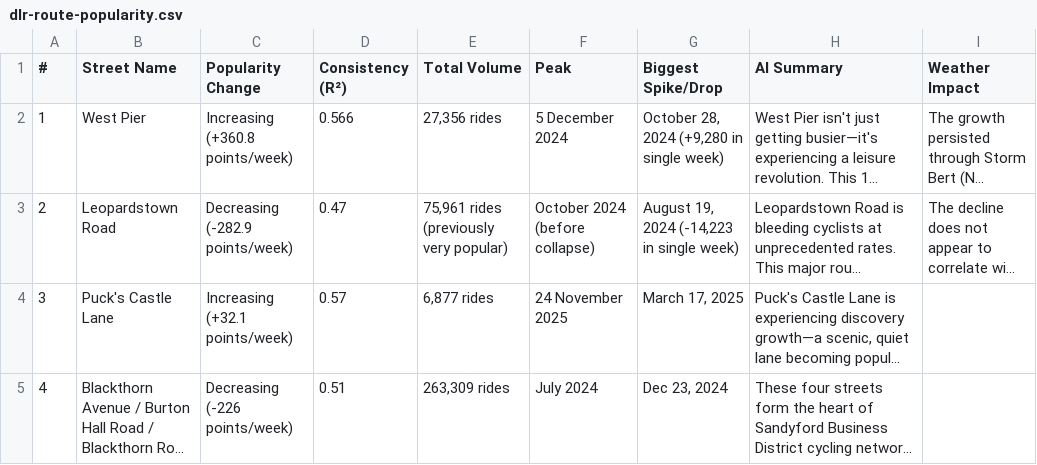
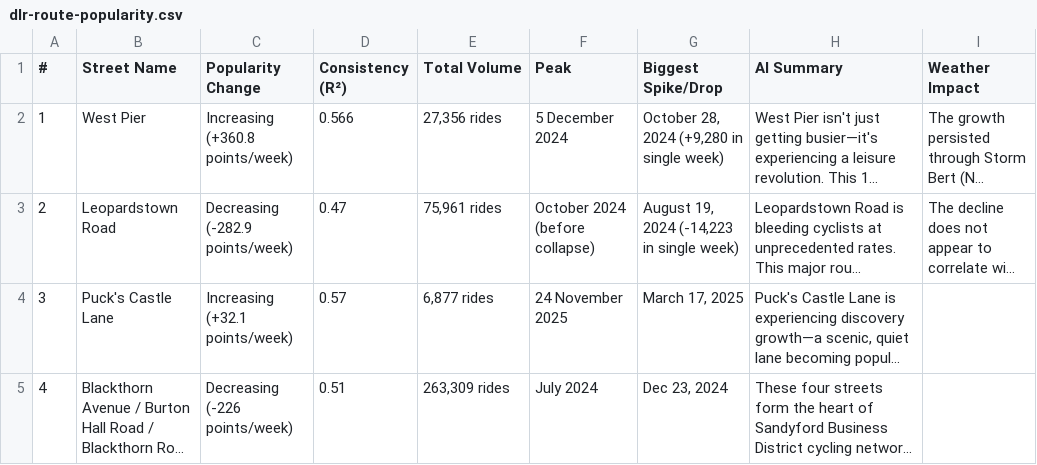
Before and after one commit to SeeSense-AK/dlr-dashboard, a CSV file: data/processed/tab3_routepopularity/dlr-route-popularity.csv, drawn as a sheet; only a part is shown; long unchanged cells end in …; the diff covers the shown part only; the diff names each change by its address in the sheet, - before the commit and + after, or states it on an @@ line.

```diff
--- a/data/processed/tab3_routepopularity/dlr-route-popularity.csv
+++ b/data/processed/tab3_routepopularity/dlr-route-popularity.csv
-E3 (Total Volume): 75,961 rides (previously very popular)
+E3 (Total Volume): 75,961 rides
```
Also changed, not shown: 4 edited cells elsewhere in this file, 6 other files.
